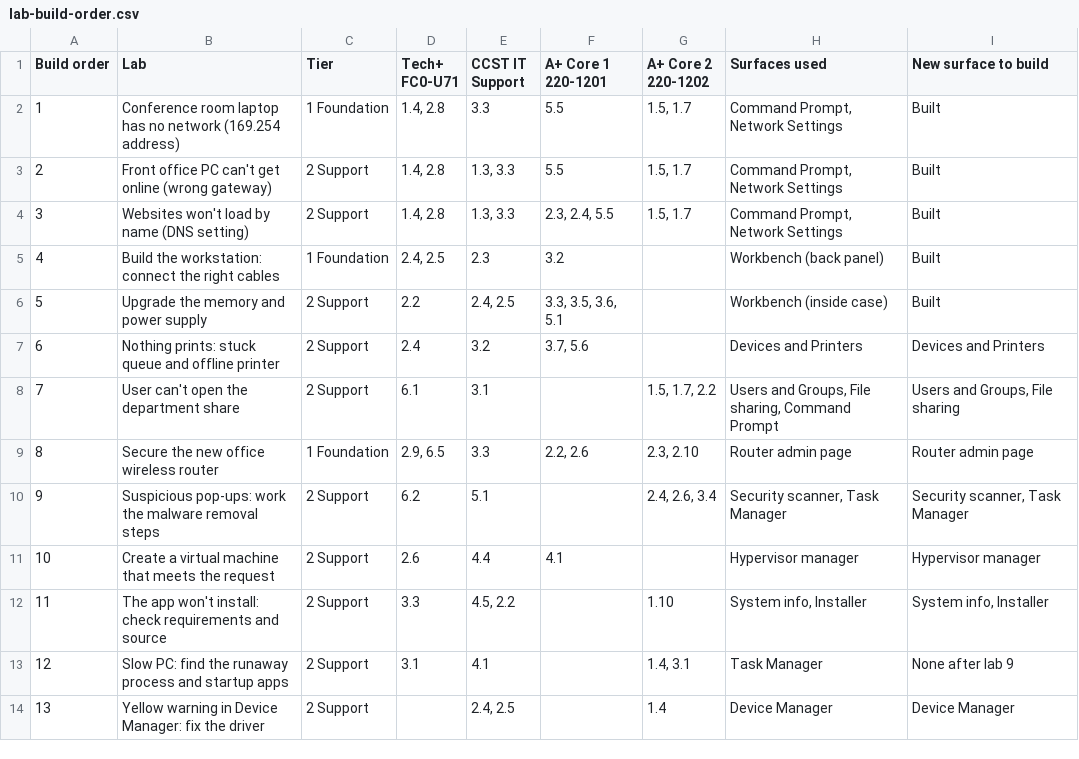
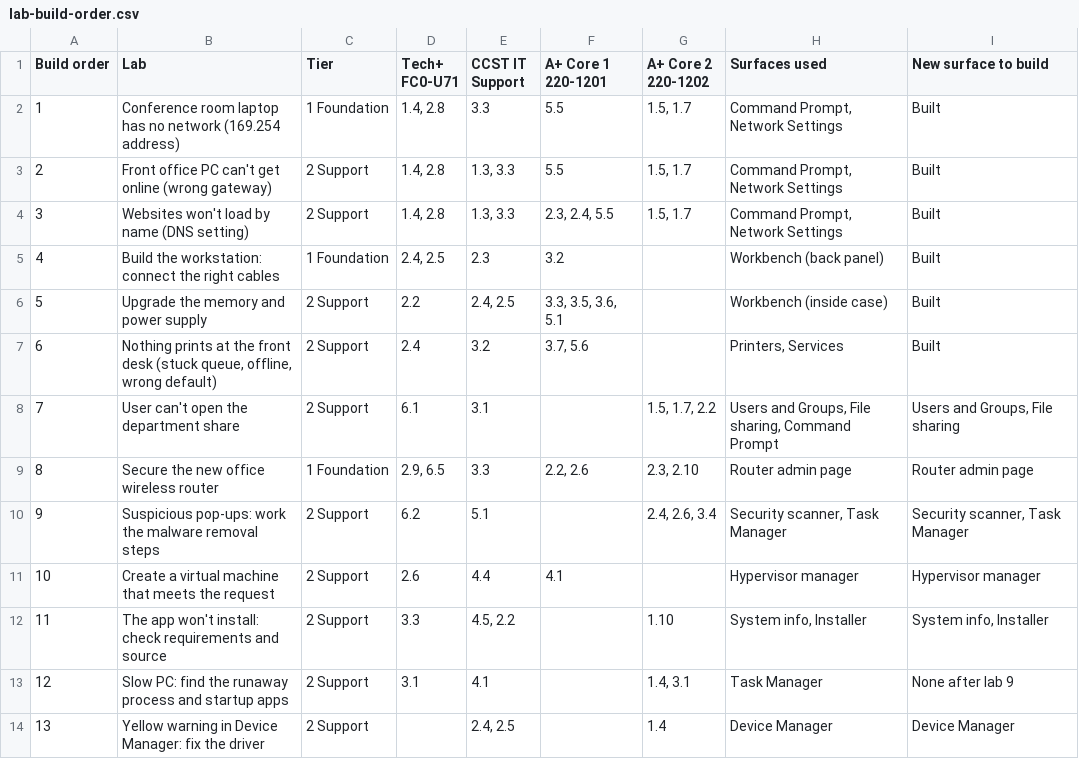
Before and after one commit to amymcmullin/IT-Virtual-Labs, a CSV file: docs/lab-build-order.csv, drawn as a sheet.

```diff
--- a/docs/lab-build-order.csv
+++ b/docs/lab-build-order.csv
@@ -6,3 +6,3 @@ Build order,Lab,Tier,Tech+ FC0-U71,CCST IT Support,A+ Core 1 220-1201,A+ Core 2
 5,Upgrade the memory and power supply,2 Support,2.2,"2.4, 2.5","3.3, 3.5, 3.6, 5.1",,Workbench (inside case),Built
-6,Nothing prints: stuck queue and offline printer,2 Support,2.4,3.2,"3.7, 5.6",,Devices and Printers,Devices and Printers
+6,"Nothing prints at the front desk (stuck queue, offline, wrong default)",2 Support,2.4,3.2,"3.7, 5.6",,"Printers, Services",Built
 7,User can't open the department share,2 Support,6.1,3.1,,"1.5, 1.7, 2.2","Users and Groups, File sharing, Command Prompt","Users and Groups, File sharing"
```
Also changed, not shown: 13 other files.
